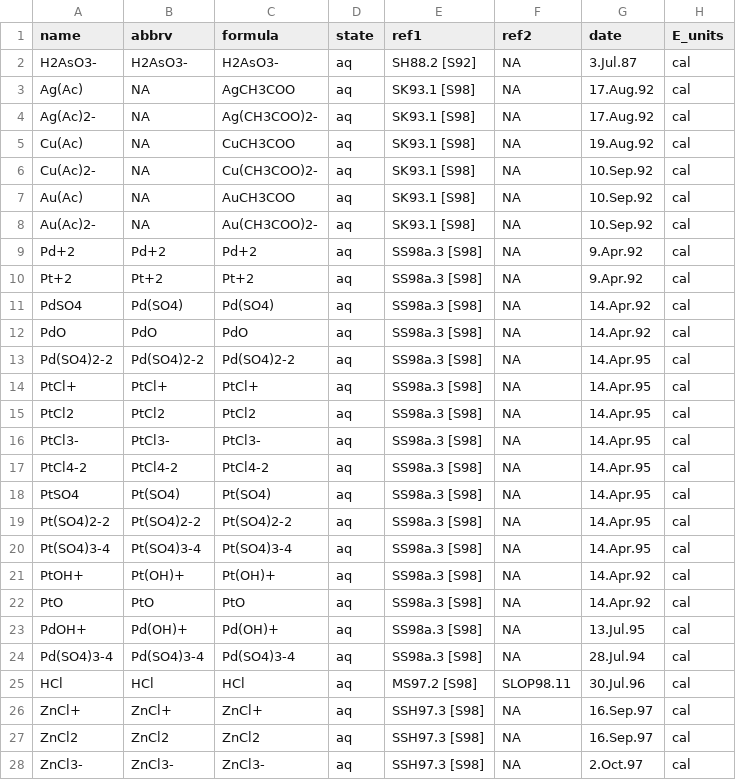
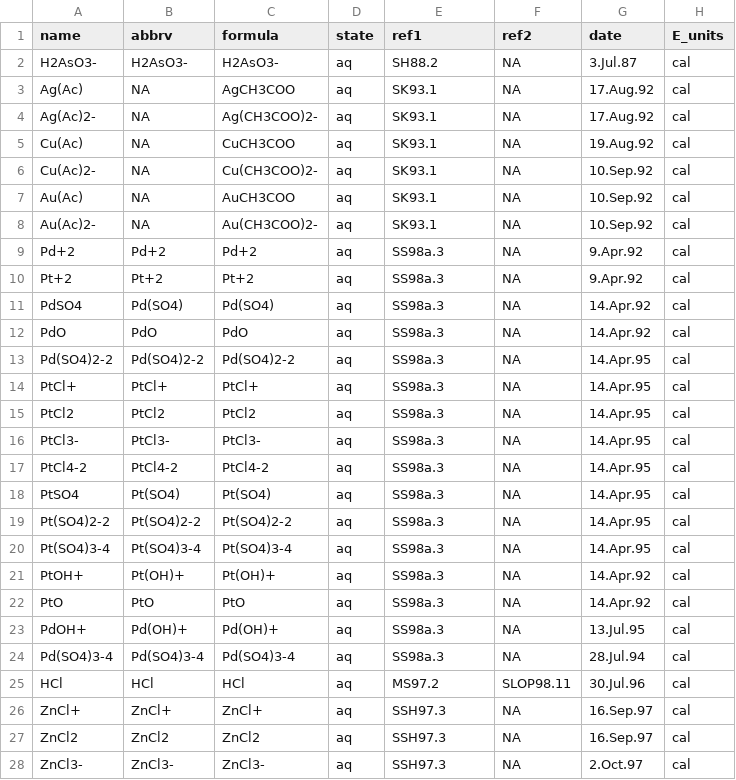
Before and after one commit to rforge/chnosz, a CSV file: pkg/CHNOSZ/inst/extdata/OBIGT/SLOP98.csv, drawn as a sheet; only a part is shown; the diff covers the shown part only; the diff names each change by its address in the sheet, - before the commit and + after, or states it on an @@ line.

```diff
--- a/pkg/CHNOSZ/inst/extdata/OBIGT/SLOP98.csv
+++ b/pkg/CHNOSZ/inst/extdata/OBIGT/SLOP98.csv
-E2 (ref1): SH88.2 [S92]
+E2 (ref1): SH88.2
-E3:E8 (ref1): SK93.1 [S98]
+E3:E8 (ref1): SK93.1
-E9:E24 (ref1): SS98a.3 [S98]
+E9:E24 (ref1): SS98a.3
-E25 (ref1): MS97.2 [S98]
+E25 (ref1): MS97.2
-E26:E28 (ref1): SSH97.3 [S98]
+E26:E28 (ref1): SSH97.3
```
Also changed, not shown: 88 edited cells elsewhere in this file, pkg/CHNOSZ/inst/extdata/OBIGT/SUPCRT92.csv, pkg/CHNOSZ/inst/extdata/OBIGT/biotic_aq.csv, 20 other files.
